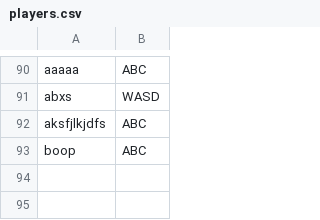
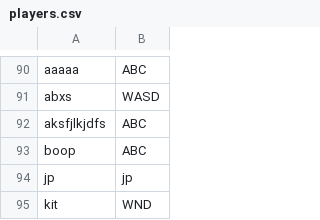
Before and after one commit to catcarbonell/fgc-scoreboard, a CSV file: sc/players.csv, drawn as a sheet; only a part is shown, gaps mark what is left out.

```diff
--- a/sc/players.csv
+++ b/sc/players.csv
@@ -93 +93,3 @@ aksfjlkjdfs,ABC
 boop,ABC
+jp,jp
+kit,WND
```
Also changed, not shown: 2 other files.
